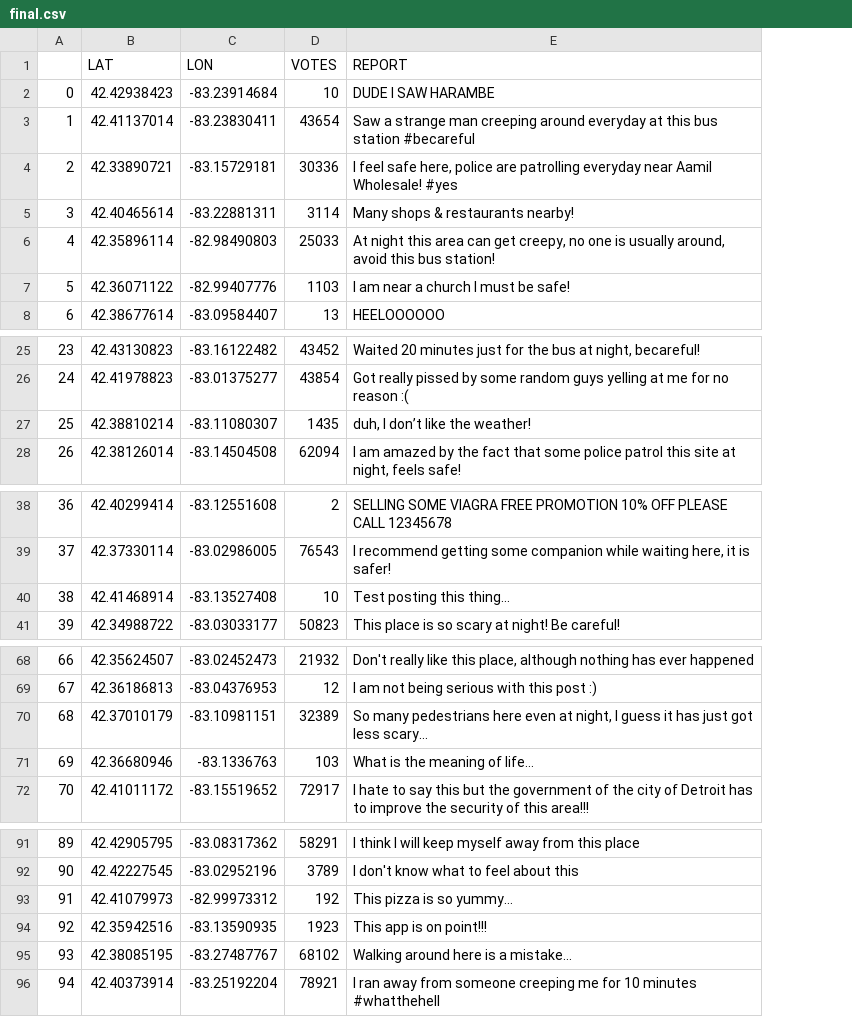
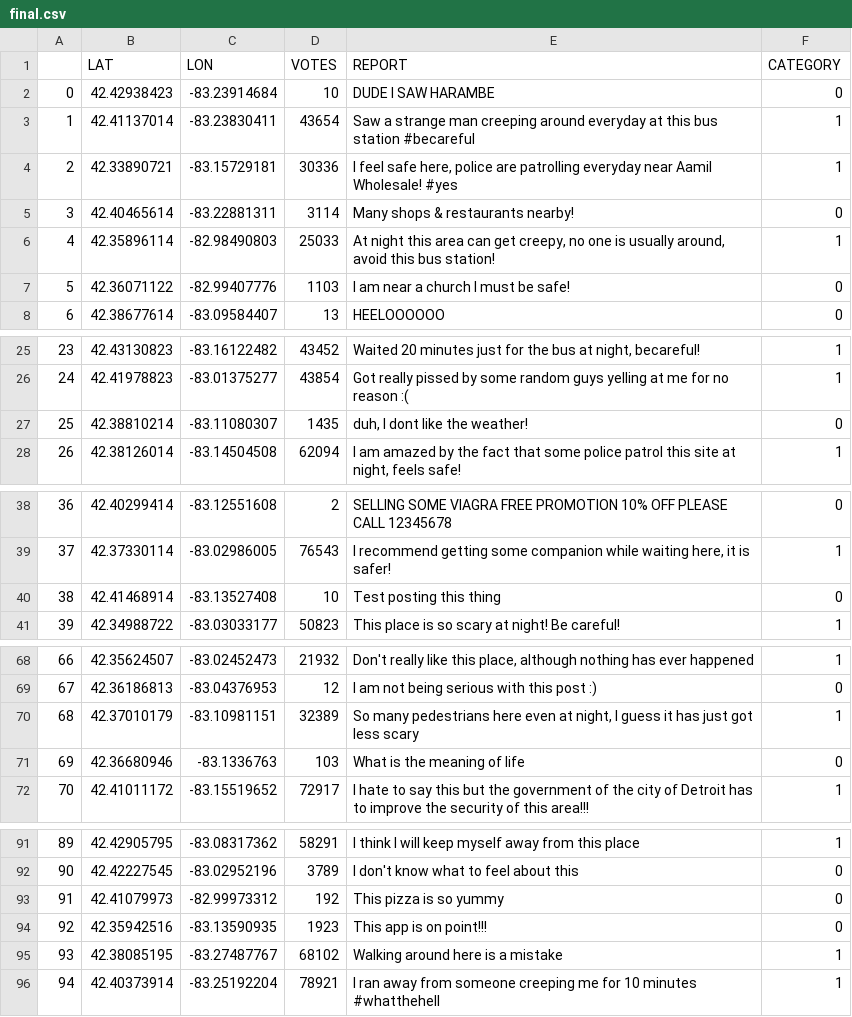
Before and after one commit to alioben/GoDetroit, a CSV file: budi_ml/feedback_nlp/data/final.csv, drawn as a sheet; only a part is shown, gaps mark what is left out; the diff covers the shown part only; the diff names each change by its address in the sheet, - before the commit and + after, or states it on an @@ line.

Commit message:
major change in feedback ML

```diff
--- a/budi_ml/feedback_nlp/data/final.csv
+++ b/budi_ml/feedback_nlp/data/final.csv
+column F (CATEGORY), rows 2-8: 0 | 1 | 1 | 0 | 1 | 0 | 0; rows 25-28: 1 | 1 | 0 | 1; rows 38-41: 0 | 1 | 0 | 1; rows 68-72: 1 | 0 | 1 | 0 | 1; rows 91-96: 1 | 0 | 0 | 0 | 1 | 1
-E27 (REPORT): duh, I don’t like the weather!
+E27 (REPORT): duh, I dont like the weather!
-E40 (REPORT): Test posting this thing…
+E40 (REPORT): Test posting this thing
-E70 (REPORT): …got less scary…
+E70 (REPORT): …got less scary
-E71 (REPORT): What is the meaning of life…
+E71 (REPORT): What is the meaning of life
-E93 (REPORT): This pizza is so yummy…
+E93 (REPORT): This pizza is so yummy
-E95 (REPORT): Walking around here is a mistake…
+E95 (REPORT): Walking around here is a mistake
```
Also changed, not shown: 1 edited cell elsewhere in this file, 19 other files.
